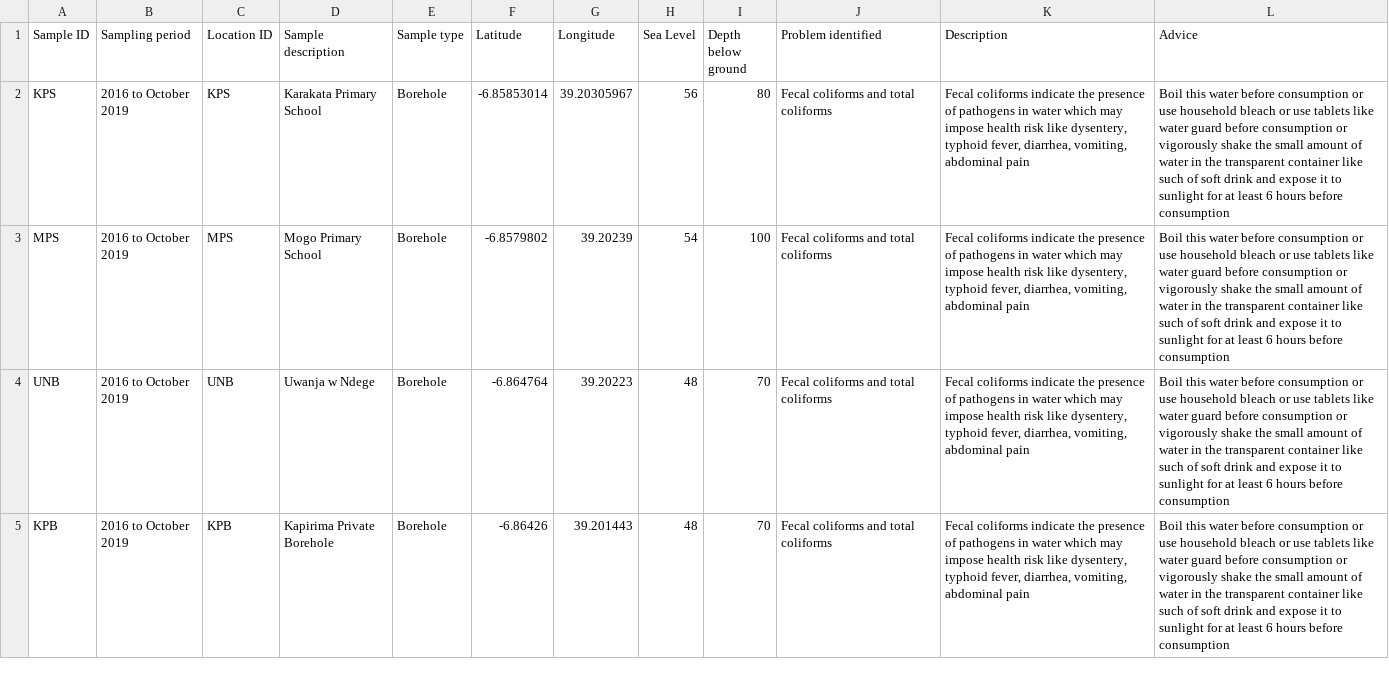
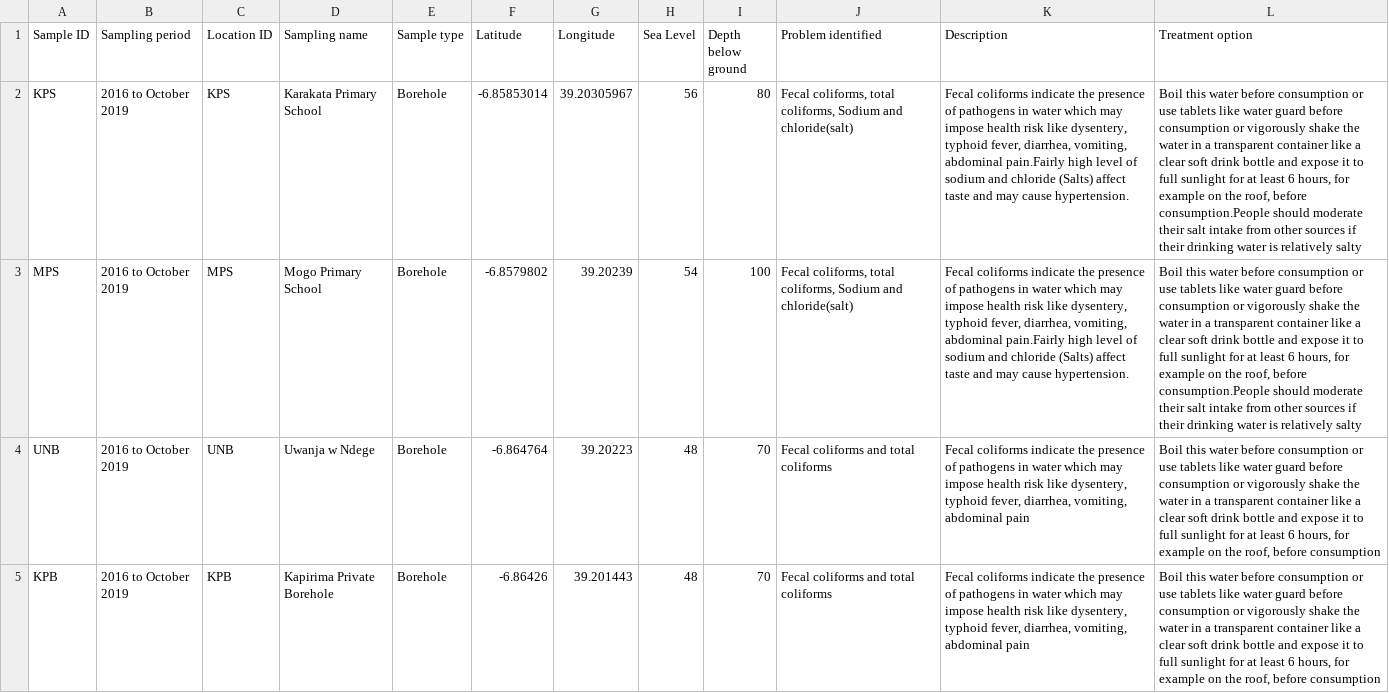
Before and after one commit to matotola/waterquality, a CSV file: water sources.csv, drawn as a sheet; only a part is shown; the diff covers the shown part only; the diff names each change by its address in the sheet, - before the commit and + after, or states it on an @@ line.

```diff
--- a/water sources.csv
+++ b/water sources.csv
-D1: Sample description
+D1: Sampling name
-L1: Advice
+L1: Treatment option
-J2:J3 (Problem identified): Fecal coliforms and total coliforms
+J2:J3 (Problem identified): Fecal coliforms, total coliforms, Sodium and chloride(salt)
-K2:K3 (Description): …vomiting, abdominal pain
+K2:K3 (Description): …vomiting, abdominal pain.Fairly high level of sodium and chloride (Salts) affect taste and may cause hypertension.
-L2:L3 (Treatment option): …or use household bleach or use tablets like water guard before consumption or vigorously shake the small amount of water in the transparent container like such of soft drink and expose it to sunlight for at least 6 hours before consumption
+L2:L3 (Treatment option): …or use tablets like water guard before consumption or vigorously shake the water in a transparent container like a clear soft drink bottle and expose it to full sunlight for at least 6 hours, for example on the roof, before consumption.People should moderate their salt intake from other sources if their drinking water is relatively salty
-L4:L5 (Treatment option): …or use household bleach or use tablets like water guard before consumption or vigorously shake the small amount of water in the transparent container like such of soft drink and expose it to sunlight for at least 6 hours before consumption
+L4:L5 (Treatment option): …or use tablets like water guard before consumption or vigorously shake the water in a transparent container like a clear soft drink bottle and expose it to full sunlight for at least 6 hours, for example on the roof, before consumption
```
Also changed, not shown: 19 edited cells elsewhere in this file, 1 other file.
